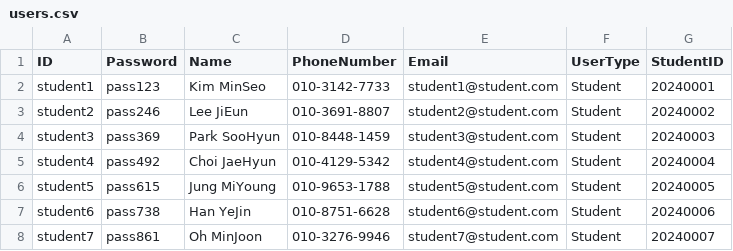
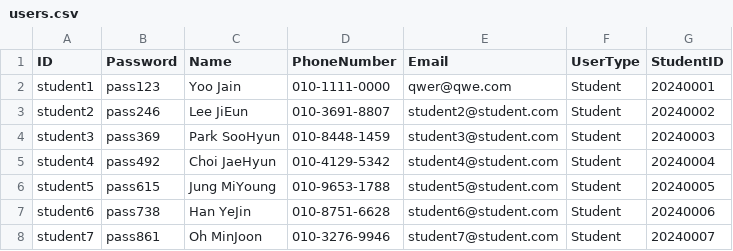
Before and after one commit to sysmae/StudentCpp3, a CSV file: StudentCpp/users.csv, drawn as a sheet; only a part is shown.

```diff
--- a/StudentCpp/users.csv
+++ b/StudentCpp/users.csv
@@ -1,3 +1,3 @@
 ID,Password,Name,PhoneNumber,Email,UserType,StudentID
-student1,pass123,Kim MinSeo,010-3142-7733,student1@student.com,Student,20240001
+student1,pass123,Yoo Jain,010-1111-0000,qwer@qwe.com,Student,20240001
 student2,pass246,Lee JiEun,010-3691-8807,student2@student.com,Student,20240002
```
Also changed, not shown: 1 other file.
